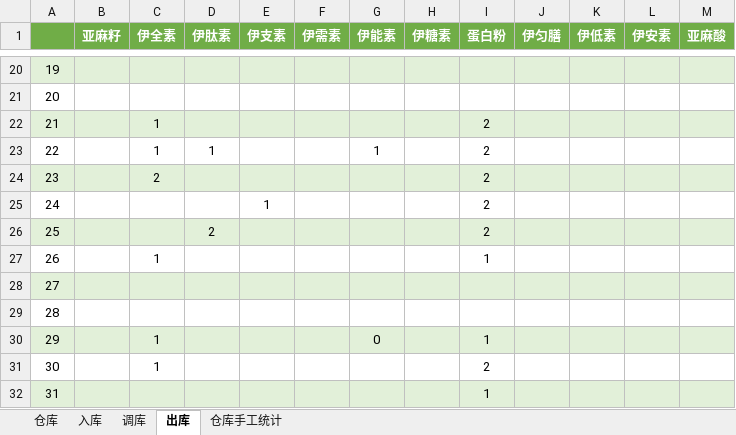
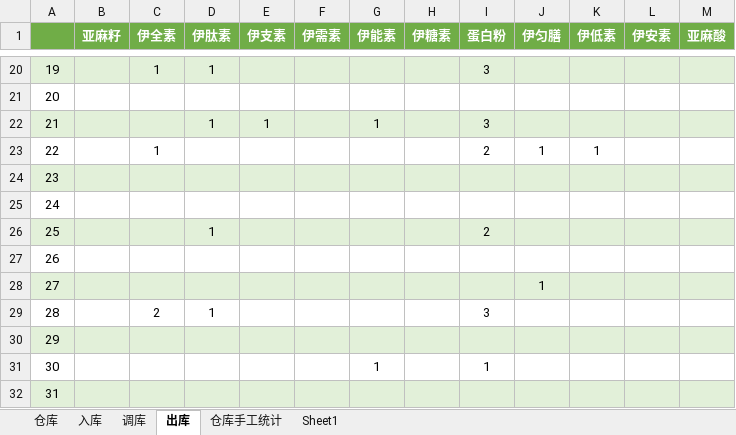
Before and after one commit to Shallwim/-, an Excel workbook: inventory_count.xlsx, sheet 出库, drawn as a sheet; only a part is shown, gaps mark what is left out; values as stored, in another font and other column widths than the file's, no borders; the diff covers the shown part only; the diff names each change by its address in the sheet, - before the commit and + after, or states it on an @@ line.

```diff
--- a/inventory_count.xlsx (sheet 出库)
+++ b/inventory_count.xlsx (sheet 出库)
+sheet tab: Sheet1
-C20 (伊全素): (empty)
+C20 (伊全素): 1
-D20 (伊肽素): (empty)
+D20 (伊肽素): 1
-I20 (蛋白粉): (empty)
+I20 (蛋白粉): 3
-C22 (伊全素): 1
+C22 (伊全素): (empty)
-D22 (伊肽素): (empty)
+D22 (伊肽素): 1
-E22 (伊支素): (empty)
+E22 (伊支素): 1
-G22 (伊能素): (empty)
+G22 (伊能素): 1
-I22 (蛋白粉): 2
+I22 (蛋白粉): 3
-D23 (伊肽素): 1
+D23 (伊肽素): (empty)
-G23 (伊能素): 1
+G23 (伊能素): (empty)
-J23 (伊匀膳): (empty)
+J23 (伊匀膳): 1
-K23 (伊低素): (empty)
+K23 (伊低素): 1
-C24 (伊全素): 2
+C24 (伊全素): (empty)
-I24:I25 (蛋白粉): 2
+I24:I25 (蛋白粉): (empty)
-E25 (伊支素): 1
+E25 (伊支素): (empty)
-D26 (伊肽素): 2
+D26 (伊肽素): 1
-C27 (伊全素): 1
+C27 (伊全素): (empty)
-I27 (蛋白粉): 1
+I27 (蛋白粉): (empty)
-J28 (伊匀膳): (empty)
+J28 (伊匀膳): 1
-C29 (伊全素): (empty)
+C29 (伊全素): 2
-D29 (伊肽素): (empty)
+D29 (伊肽素): 1
-I29 (蛋白粉): (empty)
+I29 (蛋白粉): 3
-C30:C31 (伊全素): 1
+C30:C31 (伊全素): (empty)
-G30 (伊能素): 0
+G30 (伊能素): (empty)
-I30 (蛋白粉): 1
+I30 (蛋白粉): (empty)
-G31 (伊能素): (empty)
+G31 (伊能素): 1
-I31 (蛋白粉): 2
+I31 (蛋白粉): 1
-I32 (蛋白粉): 1
+I32 (蛋白粉): (empty)
```
Also changed, not shown: 44 edited cells elsewhere in this sheet, sheet 仓库手工统计, sheet 入库, sheet 仓库, sheet 调库, hidden cells.
